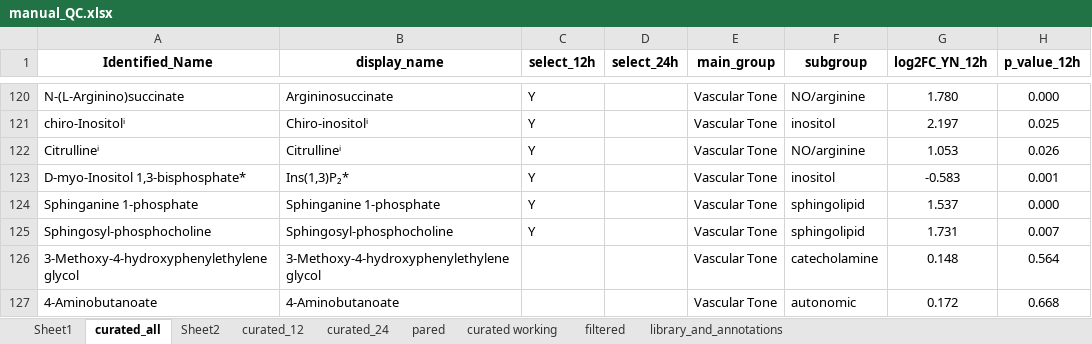
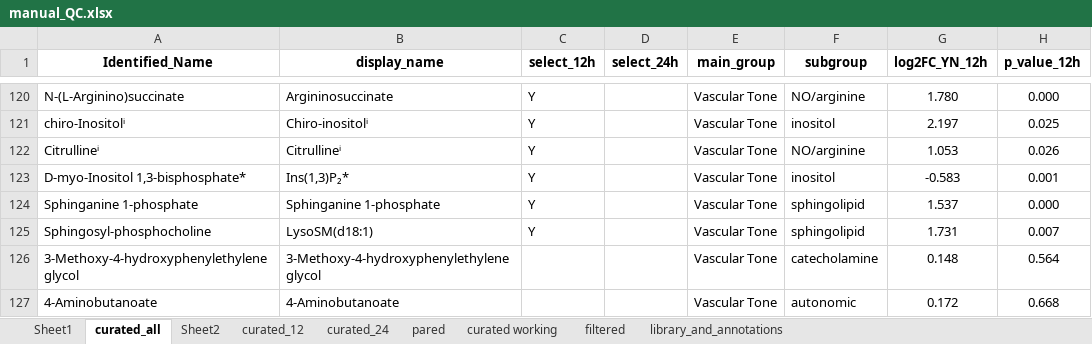
Before and after one commit to jdpreston30/PGD-postop-metabolomics, an Excel workbook: Databases/QC/manual_QC.xlsx, sheet curated_all, drawn as a sheet; only a part is shown, gaps mark what is left out; values as stored, in another font and other column widths than the file's, no borders; conditional formats not drawn; the diff names each change by its address in the sheet, - before the commit and + after, or states it on an @@ line.

```diff
--- a/Databases/QC/manual_QC.xlsx (sheet curated_all)
+++ b/Databases/QC/manual_QC.xlsx (sheet curated_all)
-B125 (display_name): Sphingosyl-phosphocholine
+B125 (display_name): LysoSM(d18:1)
```
Also changed, not shown: 44 other files.
